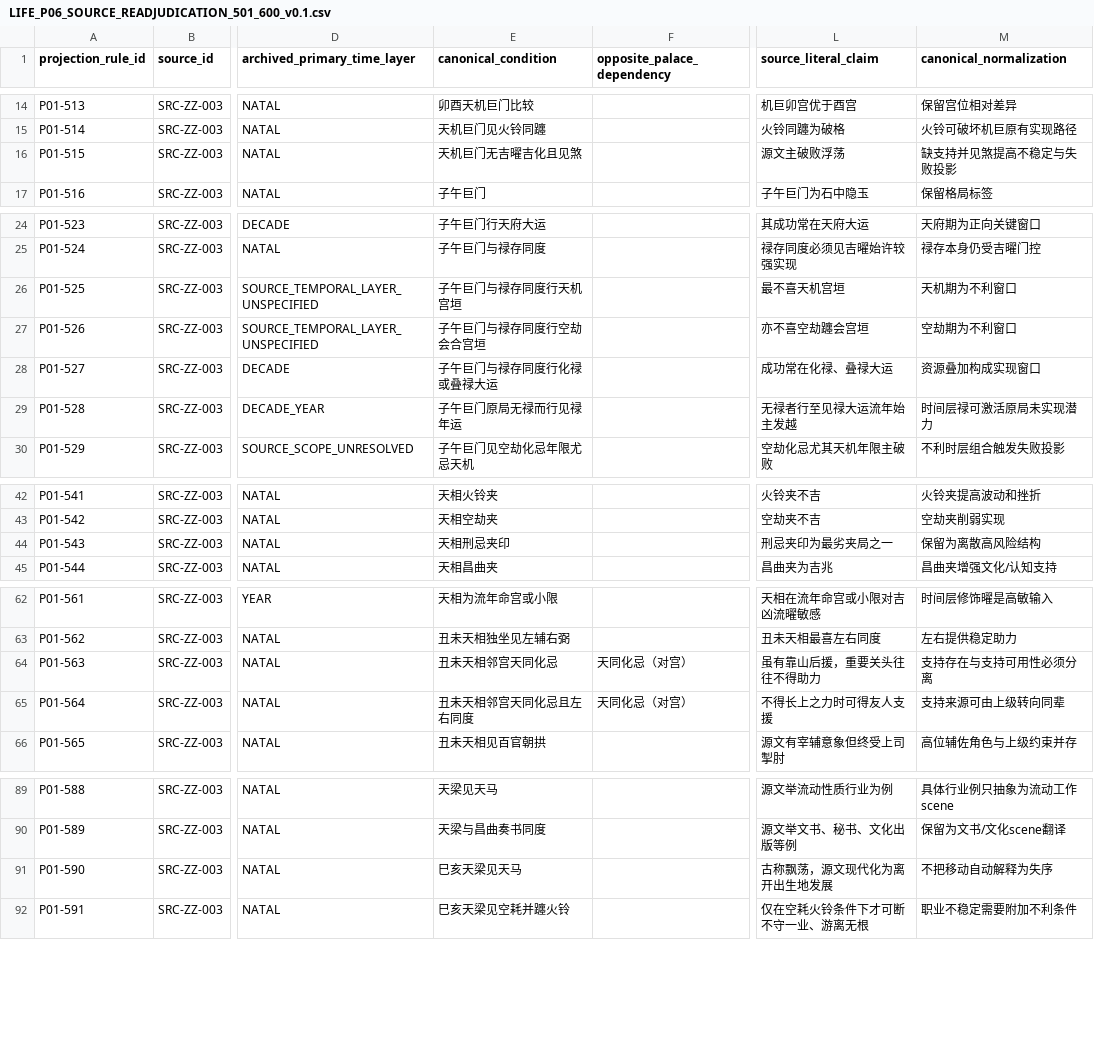
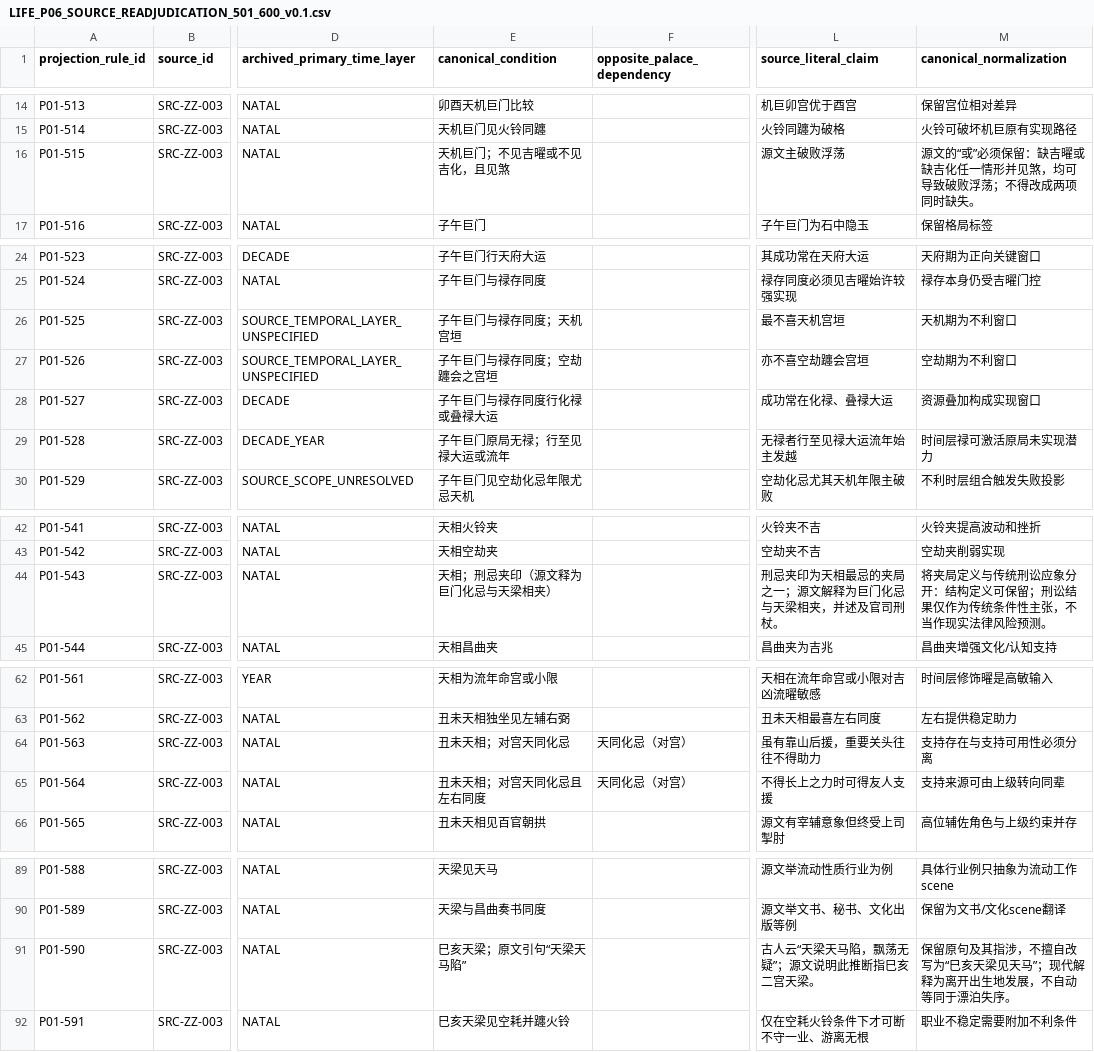
Before and after one commit to 15937-ass/ziwei-state-space, a CSV file: knowledge/palaces/P01_life/wp05/LIFE_P06_SOURCE_READJUDICATION_501_600_v0.1.csv, drawn as a sheet; only a part is shown, gaps mark what is left out; the diff covers the shown part only; the diff names each change by its address in the sheet, - before the commit and + after, or states it on an @@ line.

Commit message:
knowledge(P01): repair source conditions and verbatim wording in 501-600 audit

```diff
--- a/knowledge/palaces/P01_life/wp05/LIFE_P06_SOURCE_READJUDICATION_501_600_v0.1.csv
+++ b/knowledge/palaces/P01_life/wp05/LIFE_P06_SOURCE_READJUDICATION_501_600_v0.1.csv
-E16 (canonical_condition): 天机巨门无吉曜吉化且见煞
+E16 (canonical_condition): 天机巨门；不见吉曜或不见吉化，且见煞
-M16 (canonical_normalization): 缺支持并见煞提高不稳定与失败投影
+M16 (canonical_normalization): 源文的“或”必须保留：缺吉曜或缺吉化任一情形并见煞，均可导致破败浮荡；不得改成两项同时缺失。
-E26 (canonical_condition): 子午巨门与禄存同度行天机宫垣
+E26 (canonical_condition): 子午巨门与禄存同度；天机宫垣
-E27 (canonical_condition): 子午巨门与禄存同度行空劫会合宫垣
+E27 (canonical_condition): 子午巨门与禄存同度；空劫躔会之宫垣
-E29 (canonical_condition): 子午巨门原局无禄而行见禄年运
+E29 (canonical_condition): 子午巨门原局无禄；行至见禄大运或流年
-E44 (canonical_condition): 天相刑忌夹印
+E44 (canonical_condition): 天相；刑忌夹印（源文释为巨门化忌与天梁相夹）
-L44 (source_literal_claim): 刑忌夹印为最劣夹局之一
+L44 (source_literal_claim): 刑忌夹印为天相最忌的夹局之一；源文解释为巨门化忌与天梁相夹，并述及官司刑杖。
-M44 (canonical_normalization): 保留为离散高风险结构
+M44 (canonical_normalization): 将夹局定义与传统刑讼应象分开：结构定义可保留；刑讼结果仅作为传统条件性主张，不当作现实法律风险预测。
-E64 (canonical_condition): 丑未天相邻宫天同化忌
+E64 (canonical_condition): 丑未天相；对宫天同化忌
-E65 (canonical_condition): 丑未天相邻宫天同化忌且左右同度
+E65 (canonical_condition): 丑未天相；对宫天同化忌且左右同度
-E91 (canonical_condition): 巳亥天梁见天马
+E91 (canonical_condition): 巳亥天梁；原文引句“天梁天马陷”
-L91 (source_literal_claim): 古称飘荡，源文现代化为离开出生地发展
+L91 (source_literal_claim): 古人云“天梁天马陷，飘荡无疑”；源文说明此推断指巳亥二宫天梁。
-M91 (canonical_normalization): 不把移动自动解释为失序
+M91 (canonical_normalization): 保留原句及其指涉，不擅自改写为“巳亥天梁见天马”；现代解释为离开出生地发展，不自动等同于漂泊失序。
```
Also changed, not shown: 1 edited cell elsewhere in this file.
